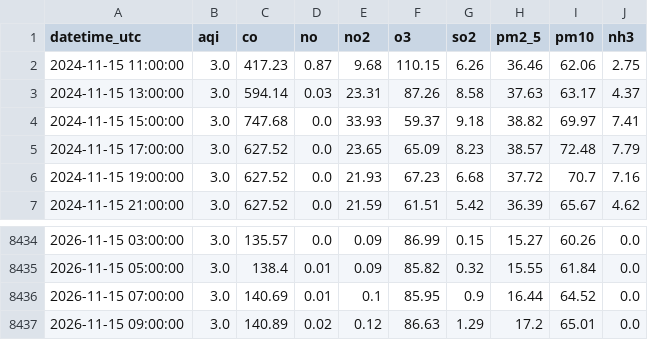
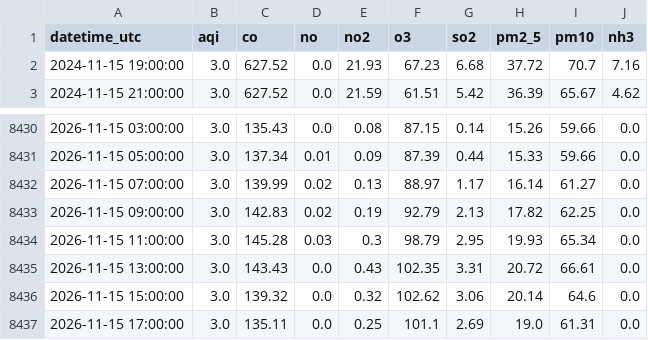
Before and after one commit to Zainab1003/AQIproject, a CSV file: data/2_years.csv, drawn as a sheet; only a part is shown, gaps mark what is left out; the diff covers the shown part only.

```diff
--- a/data/2_years.csv
+++ b/data/2_years.csv
@@ -1,6 +1,2 @@
 datetime_utc,aqi,co,no,no2,o3,so2,pm2_5,pm10,nh3
-2024-11-15 11:00:00,3.0,417.23,0.87,9.68,110.15,6.26,36.46,62.06,2.75
-2024-11-15 13:00:00,3.0,594.14,0.03,23.31,87.26,8.58,37.63,63.17,4.37
-2024-11-15 15:00:00,3.0,747.68,0.0,33.93,59.37,9.18,38.82,69.97,7.41
-2024-11-15 17:00:00,3.0,627.52,0.0,23.65,65.09,8.23,38.57,72.48,7.79
 2024-11-15 19:00:00,3.0,627.52,0.0,21.93,67.23,6.68,37.72,70.7,7.16
@@ -8434,4 +8430,8 @@ datetime_utc,aqi,co,no,no2,o3,so2,pm2_5,pm10,nh3
-2026-11-15 03:00:00,3.0,135.57,0.0,0.09,86.99,0.15,15.27,60.26,0.0
-2026-11-15 05:00:00,3.0,138.4,0.01,0.09,85.82,0.32,15.55,61.84,0.0
-2026-11-15 07:00:00,3.0,140.69,0.01,0.1,85.95,0.9,16.44,64.52,0.0
-2026-11-15 09:00:00,3.0,140.89,0.02,0.12,86.63,1.29,17.2,65.01,0.0
+2026-11-15 03:00:00,3.0,135.43,0.0,0.08,87.15,0.14,15.26,59.66,0.0
+2026-11-15 05:00:00,3.0,137.34,0.01,0.09,87.39,0.44,15.33,59.66,0.0
+2026-11-15 07:00:00,3.0,139.99,0.02,0.13,88.97,1.17,16.14,61.27,0.0
+2026-11-15 09:00:00,3.0,142.83,0.02,0.19,92.79,2.13,17.82,62.25,0.0
+2026-11-15 11:00:00,3.0,145.28,0.03,0.3,98.79,2.95,19.93,65.34,0.0
+2026-11-15 13:00:00,3.0,143.43,0.0,0.43,102.35,3.31,20.72,66.61,0.0
+2026-11-15 15:00:00,3.0,139.32,0.0,0.32,102.62,3.06,20.14,64.6,0.0
+2026-11-15 17:00:00,3.0,135.11,0.0,0.25,101.1,2.69,19.0,61.31,0.0
```
Also changed, not shown: 29 edited cells elsewhere in this file.
